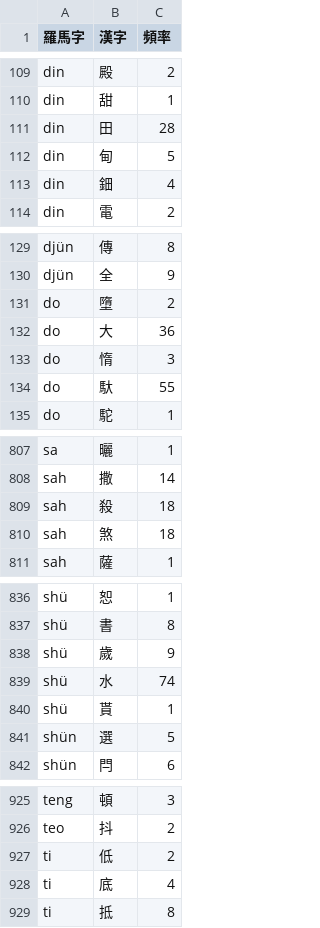
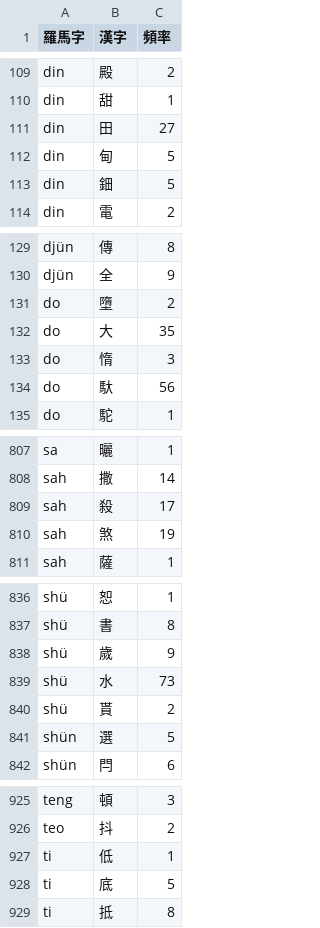
Before and after one commit to shinzoqchiuq/books-in-wu-romanization, a TSV file: cʽih-yiæ-gyih-kyi-1899/出埃及記-字.tsv, drawn as a sheet; only a part is shown, gaps mark what is left out; the diff covers the shown part only.

```diff
--- a/cʽih-yiæ-gyih-kyi-1899/出埃及記-字.tsv
+++ b/cʽih-yiæ-gyih-kyi-1899/出埃及記-字.tsv
@@ -110,5 +110,5 @@ din	殿	2
 din	甜	1
-din	田	28
+din	田	27
 din	甸	5
-din	鈿	4
+din	鈿	5
 din	電	2
@@ -131,5 +131,5 @@ djün	全	9
 do	墮	2
-do	大	36
+do	大	35
 do	惰	3
-do	馱	55
+do	馱	56
 do	駝	1
@@ -808,4 +808,4 @@ sa	曬	1
 sah	撒	14
-sah	殺	18
-sah	煞	18
+sah	殺	17
+sah	煞	19
 sah	薩	1
@@ -838,4 +838,4 @@ shü	書	8
 shü	歲	9
-shü	水	74
-shü	貰	1
+shü	水	73
+shü	貰	2
 shün	選	5
@@ -926,4 +926,4 @@ teng	頓	3
 teo	抖	2
-ti	低	2
-ti	底	4
+ti	低	1
+ti	底	5
 ti	抵	8
```
Also changed, not shown: 2 edited cells elsewhere in this file, cʽih-yiæ-gyih-kyi-1899/出埃及記-詞.tsv, sing-iah-shü-1868/新約書-字.tsv, 10 other files.
